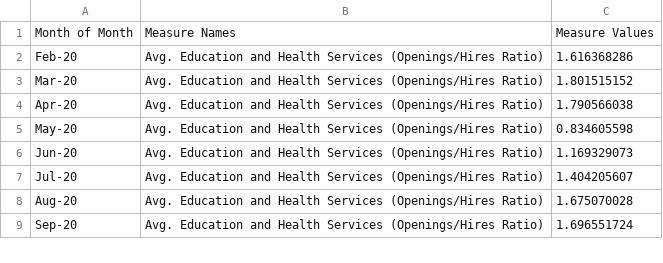
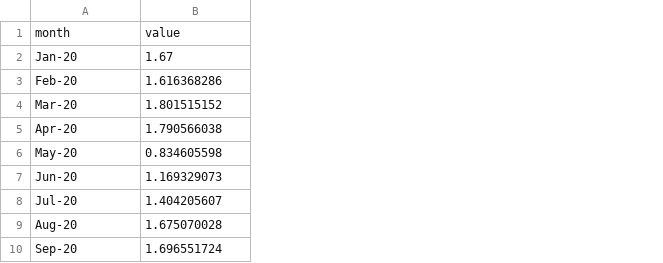
Before and after one commit to shahanshahidnawaz/shahanshahidnawaz.github.io, a CSV file: data/openings-hires-ratio-edu-health.csv, drawn as a sheet; only a part is shown; removed rows and columns are numbered as before the commit, all else as after; the diff names each change by its address in the sheet, - before the commit and + after, or states it on an @@ line.

```diff
--- a/data/openings-hires-ratio-edu-health.csv
+++ b/data/openings-hires-ratio-edu-health.csv
-column B, rows 2-9: all Avg. Education and Health Services (Openings/Hires Ratio)
-row 1: Month of Month | Measure Names | Measure Values
+row 1: month | value
+row 2: Jan-20 | 1.67
```
Also changed, not shown: data/openings-hires-ratio-finance.csv, data/openings-hires-ratio-leisure.csv, 7 other files.
